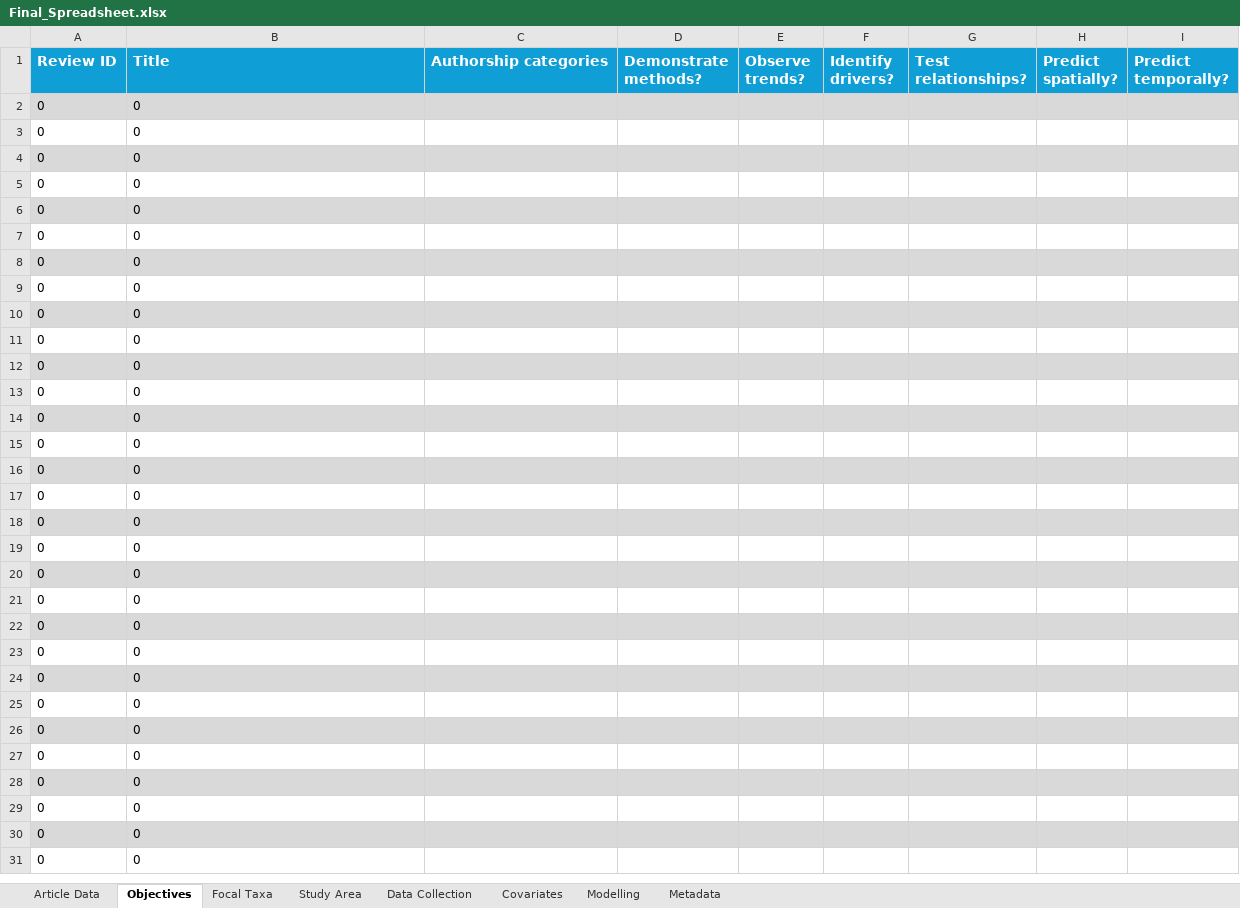
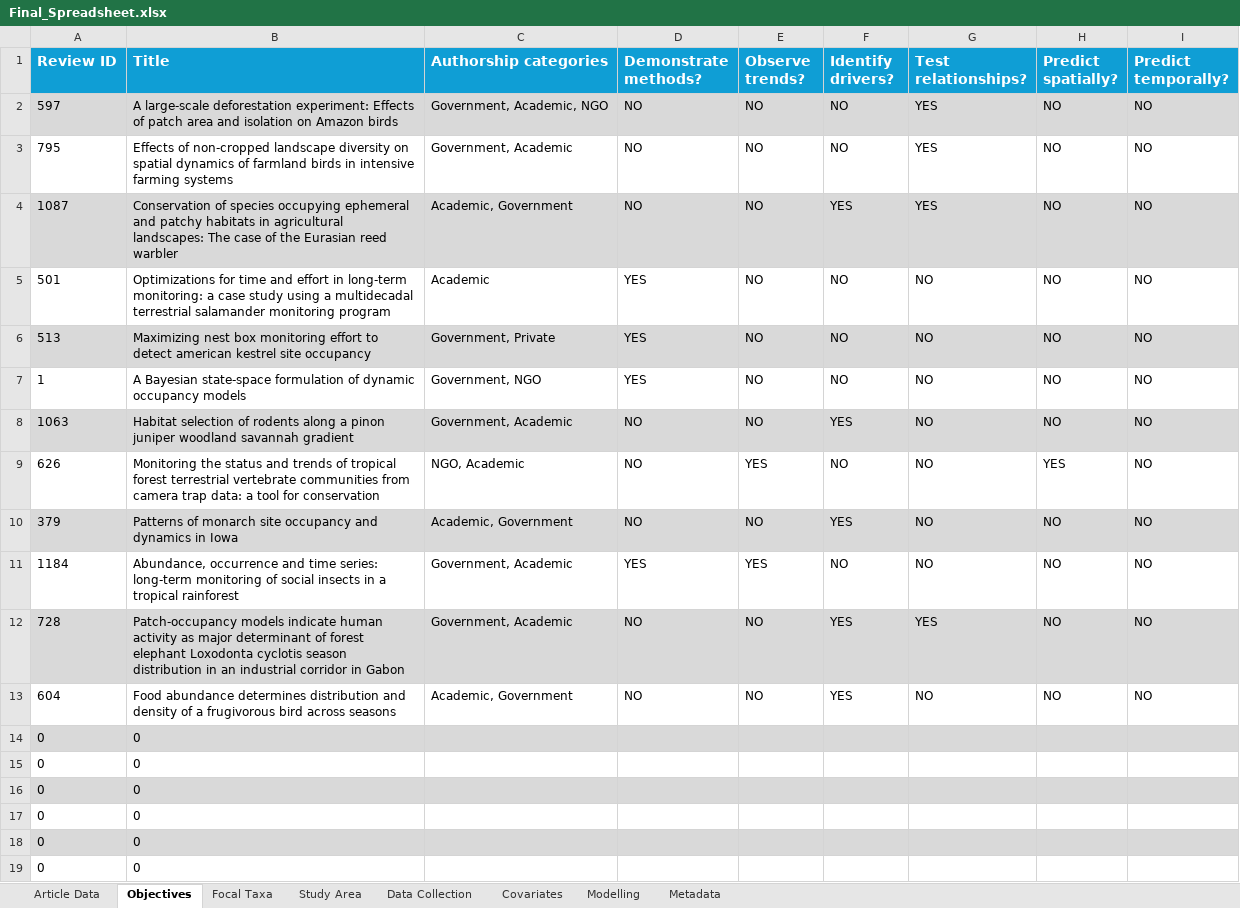
Before and after one commit to SaoirseKelleher/DOM_Review, an Excel workbook: Spreadsheets/Final_Spreadsheet.xlsx, sheet Objectives, drawn as a sheet; only a part is shown; the shorter side is filled out with more unchanged rows; values as stored, in another font and other column widths than the file's, no borders; removed rows and columns are numbered as before the commit, all else as after; the diff names each change by its address in the sheet, - before the commit and + after, or states it on an @@ line.

```diff
--- a/Spreadsheets/Final_Spreadsheet.xlsx (sheet Objectives)
+++ b/Spreadsheets/Final_Spreadsheet.xlsx (sheet Objectives)
-row 2: 0 | 0
-row 3: 0 | 0
-row 4: 0 | 0
-row 5: 0 | 0
-row 6: 0 | 0
-row 7: 0 | 0
-row 8: 0 | 0
-row 9: 0 | 0
-row 10: 0 | 0
-row 11: 0 | 0
-row 12: 0 | 0
-row 13: 0 | 0
+row 2: 597 | A large-scale deforestation experiment: Effects of patch area and isolation on Amazon birds | Government, Academic, NGO | NO | NO | NO | YES | NO | NO
+row 3: 795 | Effects of non-cropped landscape diversity on spatial dynamics of farmland birds in intensive farming systems | Government, Academic | NO | NO | NO | YES | NO | NO
+row 4: 1087 | Conservation of species occupying ephemeral and patchy habitats in agricultural landscapes: The case of the Eurasian reed warbler | Academic, Government | NO | NO | YES | YES | NO | NO
+row 5: 501 | Optimizations for time and effort in long-term monitoring: a case study using a multidecadal terrestrial salamander monitoring program | Academic | YES | NO | NO | NO | NO | NO
+row 6: 513 | Maximizing nest box monitoring effort to detect american kestrel site occupancy | Government, Private | YES | NO | NO | NO | NO | NO
+row 7: 1 | A Bayesian state-space formulation of dynamic occupancy models | Government, NGO | YES | NO | NO | NO | NO | NO
+row 8: 1063 | Habitat selection of rodents along a pinon juniper woodland savannah gradient | Government, Academic | NO | NO | YES | NO | NO | NO
+row 9: 626 | Monitoring the status and trends of tropical forest terrestrial vertebrate communities from camera trap data: a tool for conservation | NGO, Academic | NO | YES | NO | NO | YES | NO
+row 10: 379 | Patterns of monarch site occupancy and dynamics in Iowa | Academic, Government | NO | NO | YES | NO | NO | NO
+row 11: 1184 | Abundance, occurrence and time series: long-term monitoring of social insects in a tropical rainforest | Government, Academic | YES | YES | NO | NO | NO | NO
+row 12: 728 | Patch-occupancy models indicate human activity as major determinant of forest elephant Loxodonta cyclotis season distribution in an industrial corridor in Gabon | Government, Academic | NO | NO | YES | YES | NO | NO
+row 13: 604 | Food abundance determines distribution and density of a frugivorous bird across seasons | Academic, Government | NO | NO | YES | NO | NO | NO
```
Also changed, not shown: sheet Covariates, sheet Data Collection, sheet Focal Taxa, sheet Modelling, sheet Study Area, sheet Article Data, 1 more sheet, Randomisation/Final_Randomisation.xlsx, 10 other files.
